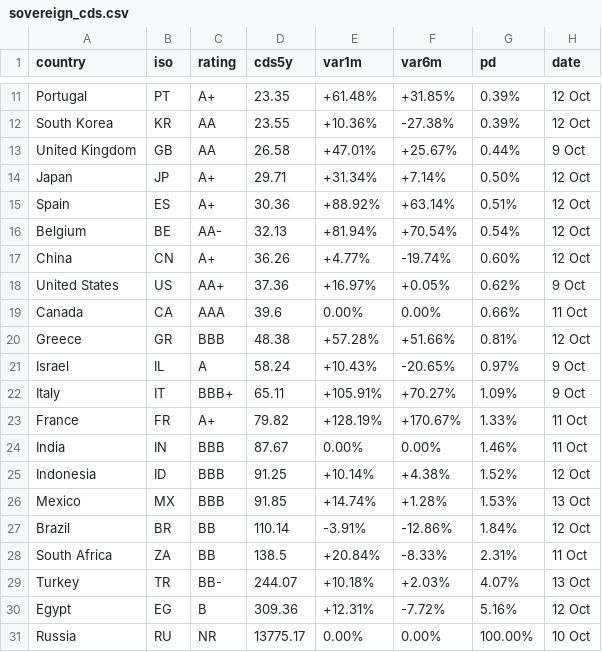
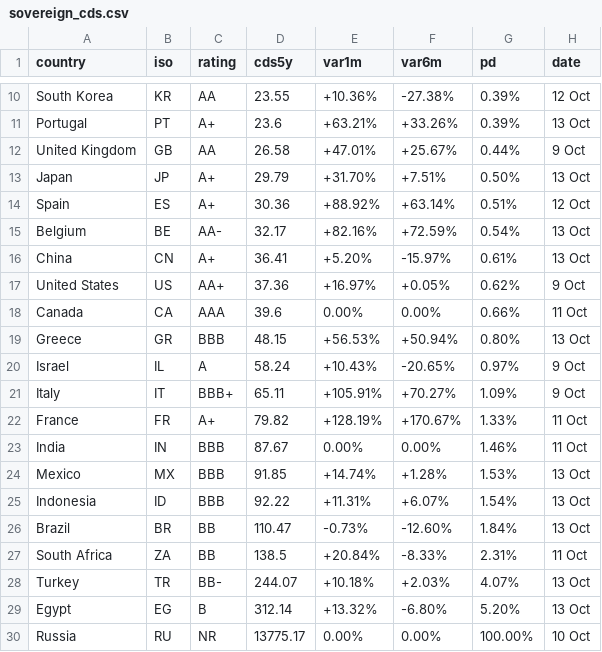
Before and after one commit to rafargb-tech/cds-panel, a CSV file: sovereign_cds.csv, drawn as a sheet; only a part is shown, gaps mark what is left out; removed rows and columns are numbered as before the commit, all else as after; the diff covers the shown part only; the diff names each change by its address in the sheet, - before the commit and + after, or states it on an @@ line.

```diff
--- a/sovereign_cds.csv
+++ b/sovereign_cds.csv
-row 11: Portugal | PT | A+ | 23.35 | +61.48% | +31.85% | 0.39% | 12 Oct
+row 11: Portugal | PT | A+ | 23.6 | +63.21% | +33.26% | 0.39% | 13 Oct
-D13 (cds5y): 29.71
+D13 (cds5y): 29.79
-E13 (var1m): +31.34%
+E13 (var1m): +31.70%
-F13 (var6m): +7.14%
+F13 (var6m): +7.51%
-H13 (date): 12 Oct
+H13 (date): 13 Oct
-D15 (cds5y): 32.13
+D15 (cds5y): 32.17
-E15 (var1m): +81.94%
+E15 (var1m): +82.16%
-F15 (var6m): +70.54%
+F15 (var6m): +72.59%
-H15:H16 (date): 12 Oct
+H15:H16 (date): 13 Oct
-D16 (cds5y): 36.26
+D16 (cds5y): 36.41
-E16 (var1m): +4.77%
+E16 (var1m): +5.20%
-F16 (var6m): -19.74%
+F16 (var6m): -15.97%
-G16 (pd): 0.60%
+G16 (pd): 0.61%
-D19 (cds5y): 48.38
+D19 (cds5y): 48.15
-E19 (var1m): +57.28%
+E19 (var1m): +56.53%
-F19 (var6m): +51.66%
+F19 (var6m): +50.94%
-G19 (pd): 0.81%
+G19 (pd): 0.80%
-H19 (date): 12 Oct
+H19 (date): 13 Oct
-row 25: Indonesia | ID | BBB | 91.25 | +10.14% | +4.38% | 1.52% | 12 Oct
+row 25: Indonesia | ID | BBB | 92.22 | +11.31% | +6.07% | 1.54% | 13 Oct
-D26 (cds5y): 110.14
+D26 (cds5y): 110.47
-E26 (var1m): -3.91%
+E26 (var1m): -0.73%
-F26 (var6m): -12.86%
+F26 (var6m): -12.60%
-H26 (date): 12 Oct
+H26 (date): 13 Oct
-D29 (cds5y): 309.36
+D29 (cds5y): 312.14
-E29 (var1m): +12.31%
+E29 (var1m): +13.32%
-F29 (var6m): -7.72%
+F29 (var6m): -6.80%
-G29 (pd): 5.16%
+G29 (pd): 5.20%
-H29 (date): 12 Oct
+H29 (date): 13 Oct
```
Also changed, not shown: 2 added rows, 3 removed rows and 16 edited cells elsewhere in this file, 2 other files.
